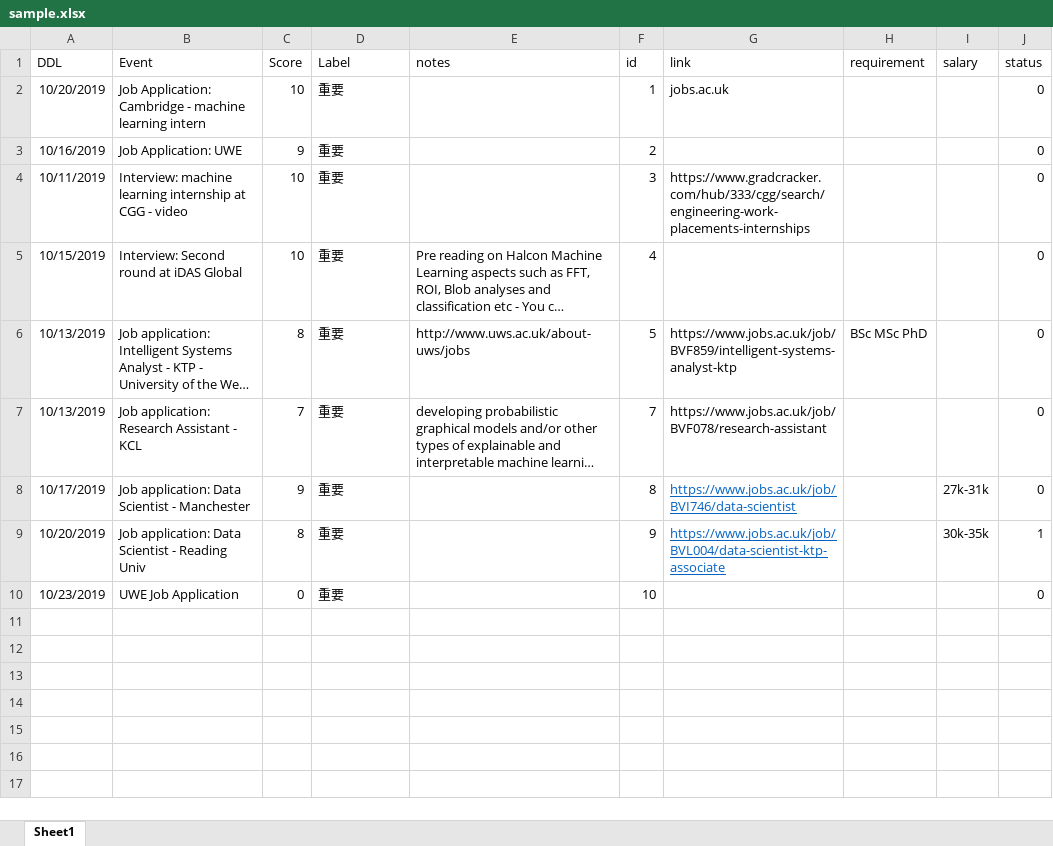
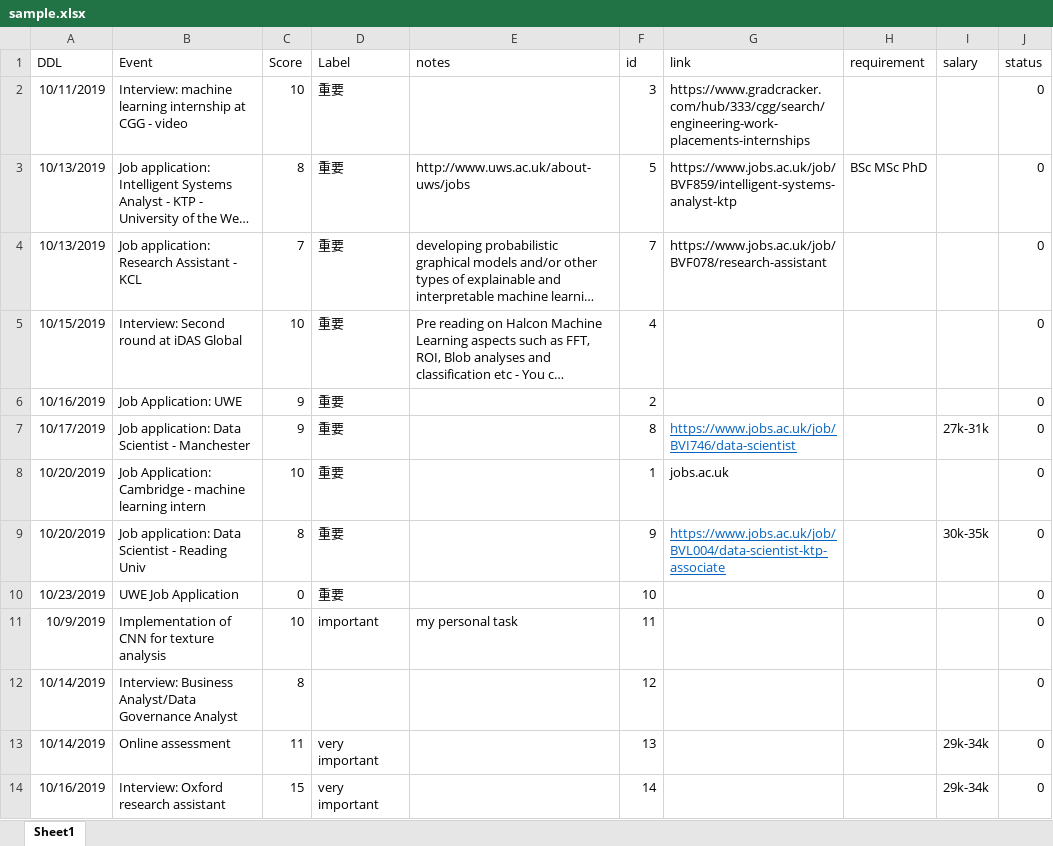
Before and after one commit to xihajun/time-management, an Excel workbook: data/sample.xlsx, sheet Sheet1, drawn as a sheet; long unchanged cells end in …; values as stored, in another font and other column widths than the file's, no borders; the diff names each change by its address in the sheet, - before the commit and + after, or states it on an @@ line.

Commit message:
update the timetable

```diff
--- a/data/sample.xlsx (sheet Sheet1)
+++ b/data/sample.xlsx (sheet Sheet1)
@@ row 3 moved to row 6: 10/16/2019 @@
@@ row 2 moved to row 8: 10/20/2019 @@
-J9 (status): 1
+J9 (status): 0
+row 11: 10/9/2019 | Implementation of CNN for texture analysis | 10 | important | my personal task | 11 |  |  |  | 0
+row 12: 10/14/2019 | Interview: Business Analyst/Data Governance Analyst | 8 |  |  | 12 |  |  |  | 0
+row 13: 10/14/2019 | Online assessment | 11 | very important |  | 13 |  |  | 29k-34k | 0
+row 14: 10/16/2019 | Interview: Oxford research assistant | 15 | very important |  | 14 |  |  | 29k-34k | 0
```
